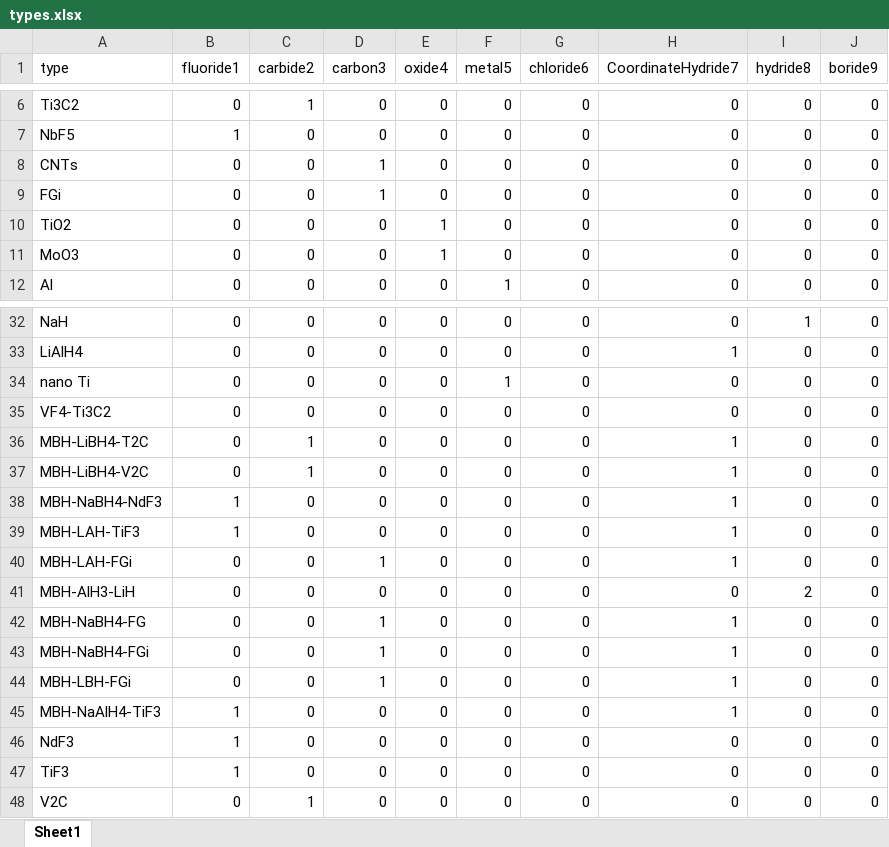
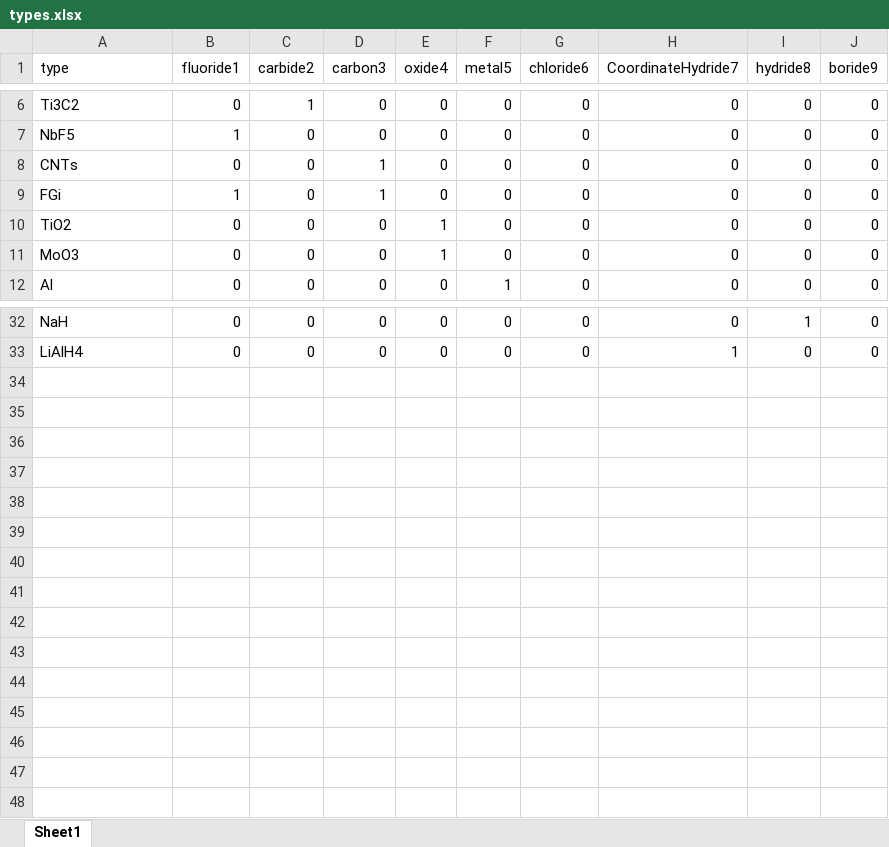
Before and after one commit to HuiFang-hub/MAR, an Excel workbook: data/types.xlsx, sheet Sheet1, drawn as a sheet; only a part is shown, gaps mark what is left out; values as stored, in another font and other column widths than the file's, no borders; the diff names each change by its address in the sheet, - before the commit and + after, or states it on an @@ line.

Commit message:
Add files via upload

```diff
--- a/data/types.xlsx (sheet Sheet1)
+++ b/data/types.xlsx (sheet Sheet1)
-B9 (fluoride1): 0
+B9 (fluoride1): 1
-row 34: nano Ti | 0 | 0 | 0 | 0 | 1 | 0 | 0 | 0 | 0
-row 35: VF4-Ti3C2 | 0 | 0 | 0 | 0 | 0 | 0 | 0 | 0 | 0
-row 36: MBH-LiBH4-T2C | 0 | 1 | 0 | 0 | 0 | 0 | 1 | 0 | 0
-row 37: MBH-LiBH4-V2C | 0 | 1 | 0 | 0 | 0 | 0 | 1 | 0 | 0
-row 38: MBH-NaBH4-NdF3 | 1 | 0 | 0 | 0 | 0 | 0 | 1 | 0 | 0
-row 39: MBH-LAH-TiF3 | 1 | 0 | 0 | 0 | 0 | 0 | 1 | 0 | 0
-row 40: MBH-LAH-FGi | 0 | 0 | 1 | 0 | 0 | 0 | 1 | 0 | 0
-row 41: MBH-AlH3-LiH | 0 | 0 | 0 | 0 | 0 | 0 | 0 | 2 | 0
-row 42: MBH-NaBH4-FG | 0 | 0 | 1 | 0 | 0 | 0 | 1 | 0 | 0
-row 43: MBH-NaBH4-FGi | 0 | 0 | 1 | 0 | 0 | 0 | 1 | 0 | 0
-row 44: MBH-LBH-FGi | 0 | 0 | 1 | 0 | 0 | 0 | 1 | 0 | 0
-row 45: MBH-NaAlH4-TiF3 | 1 | 0 | 0 | 0 | 0 | 0 | 1 | 0 | 0
-row 46: NdF3 | 1 | 0 | 0 | 0 | 0 | 0 | 0 | 0 | 0
-row 47: TiF3 | 1 | 0 | 0 | 0 | 0 | 0 | 0 | 0 | 0
-row 48: V2C | 0 | 1 | 0 | 0 | 0 | 0 | 0 | 0 | 0
```
